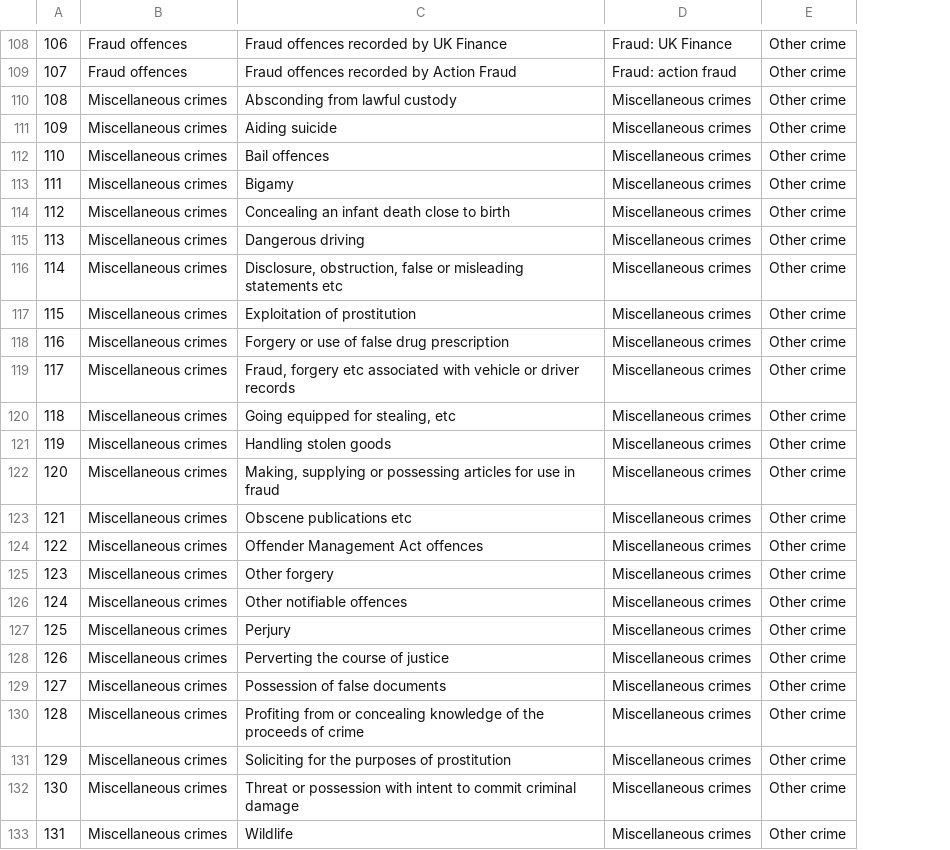
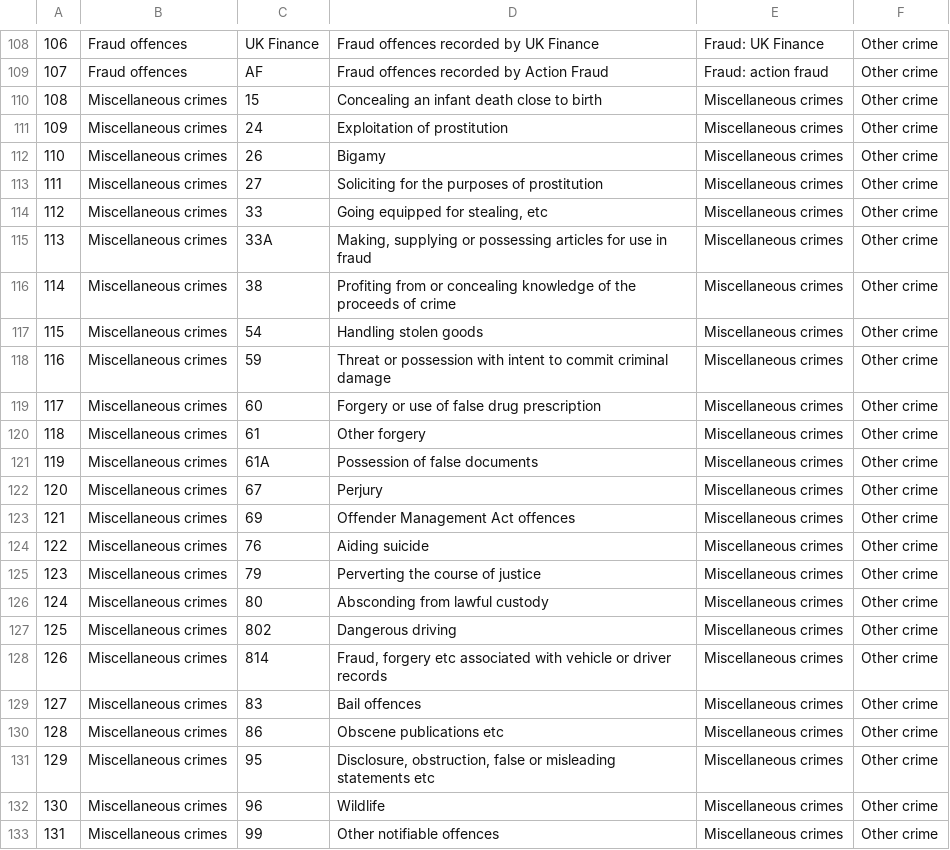
Before and after one commit to Sparrow0hawk/crime_sim_toolkit, a CSV file: crime_sim_toolkit/src/CrimeCatMappings.csv, drawn as a sheet; only a part is shown, gaps mark what is left out; addresses are those after the commit; the diff covers the shown part only; the diff names each change by its address in the sheet, - before the commit and + after, or states it on an @@ line.

Commit message:
updated CrimeCatMapping to include home office offence codes

```diff
--- a/crime_sim_toolkit/src/CrimeCatMappings.csv
+++ b/crime_sim_toolkit/src/CrimeCatMappings.csv
+column C, rows 108-133: UK Finance | AF | 15 | 24 | 26 | 27 | 33 | 33A | 38 | 54 | 59 | 60 | 61 | 61A | 67 | 69 | 76 | 79 | 80 | 802 | 814 | 83 | 86 | 95 | 96 | 99
-D110: Absconding from lawful custody
+D110: Concealing an infant death close to birth
-D111: Aiding suicide
+D111: Exploitation of prostitution
-D112: Bail offences
+D112: Bigamy
-D113: Bigamy
+D113: Soliciting for the purposes of prostitution
-D114: Concealing an infant death close to birth
+D114: Going equipped for stealing, etc
-D115: Dangerous driving
+D115: Making, supplying or possessing articles for use in fraud
-D116: Disclosure, obstruction, false or misleading statements etc
+D116: Profiting from or concealing knowledge of the proceeds of crime
-D117: Exploitation of prostitution
+D117: Handling stolen goods
-D118: Forgery or use of false drug prescription
+D118: Threat or possession with intent to commit criminal damage
-D119: Fraud, forgery etc associated with vehicle or driver records
+D119: Forgery or use of false drug prescription
-D120: Going equipped for stealing, etc
+D120: Other forgery
-D121: Handling stolen goods
+D121: Possession of false documents
-D122: Making, supplying or possessing articles for use in fraud
+D122: Perjury
-D123: Obscene publications etc
+D123: Offender Management Act offences
-D124: Offender Management Act offences
+D124: Aiding suicide
-D125: Other forgery
+D125: Perverting the course of justice
-D126: Other notifiable offences
+D126: Absconding from lawful custody
-D127: Perjury
+D127: Dangerous driving
-D128: Perverting the course of justice
+D128: Fraud, forgery etc associated with vehicle or driver records
-D129: Possession of false documents
+D129: Bail offences
-D130: Profiting from or concealing knowledge of the proceeds of crime
+D130: Obscene publications etc
-D131: Soliciting for the purposes of prostitution
+D131: Disclosure, obstruction, false or misleading statements etc
-D132: Threat or possession with intent to commit criminal damage
+D132: Wildlife
-D133: Wildlife
+D133: Other notifiable offences
```
Also changed, not shown: 78 edited cells elsewhere in this file, 2 other files.
